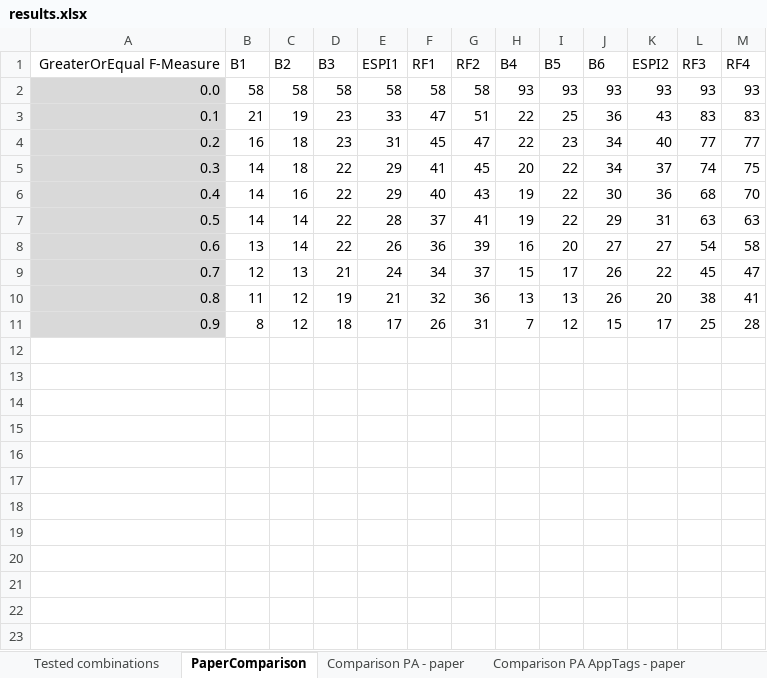
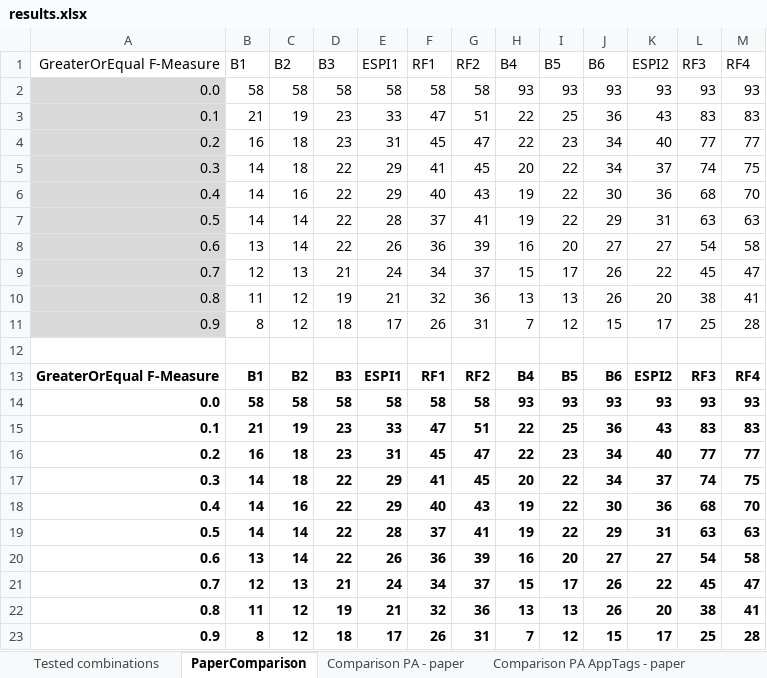
Before and after one commit to pluskal/AppIdent, an Excel workbook: Results/results.xlsx, sheet PaperComparison, drawn as a sheet; values as stored, in another font and other column widths than the file's, no borders; conditional formats and table styles not drawn; the diff names each change by its address in the sheet, - before the commit and + after, or states it on an @@ line.

Commit message:
Fix tables, graphs for camera ready

```diff
--- a/Results/results.xlsx (sheet PaperComparison)
+++ b/Results/results.xlsx (sheet PaperComparison)
+row 12: (empty)
+row 13: GreaterOrEqual F-Measure | B1 | B2 | B3 | ESPI1 | RF1 | RF2 | B4 | B5 | B6 | ESPI2 | RF3 | RF4
+row 14: 0.0 | 58 | 58 | 58 | 58 | 58 | 58 | 93 | 93 | 93 | 93 | 93 | 93
+row 15: 0.1 | 21 | 19 | 23 | 33 | 47 | 51 | 22 | 25 | 36 | 43 | 83 | 83
+row 16: 0.2 | 16 | 18 | 23 | 31 | 45 | 47 | 22 | 23 | 34 | 40 | 77 | 77
+row 17: 0.3 | 14 | 18 | 22 | 29 | 41 | 45 | 20 | 22 | 34 | 37 | 74 | 75
+row 18: 0.4 | 14 | 16 | 22 | 29 | 40 | 43 | 19 | 22 | 30 | 36 | 68 | 70
+row 19: 0.5 | 14 | 14 | 22 | 28 | 37 | 41 | 19 | 22 | 29 | 31 | 63 | 63
+row 20: 0.6 | 13 | 14 | 22 | 26 | 36 | 39 | 16 | 20 | 27 | 27 | 54 | 58
+row 21: 0.7 | 12 | 13 | 21 | 24 | 34 | 37 | 15 | 17 | 26 | 22 | 45 | 47
+row 22: 0.8 | 11 | 12 | 19 | 21 | 32 | 36 | 13 | 13 | 26 | 20 | 38 | 41
+row 23: 0.9 | 8 | 12 | 18 | 17 | 26 | 31 | 7 | 12 | 15 | 17 | 25 | 28
```
Also changed, not shown: sheet Comparison PA AppTags - paper, sheet Comparison PA - paper, charts or pictures.
